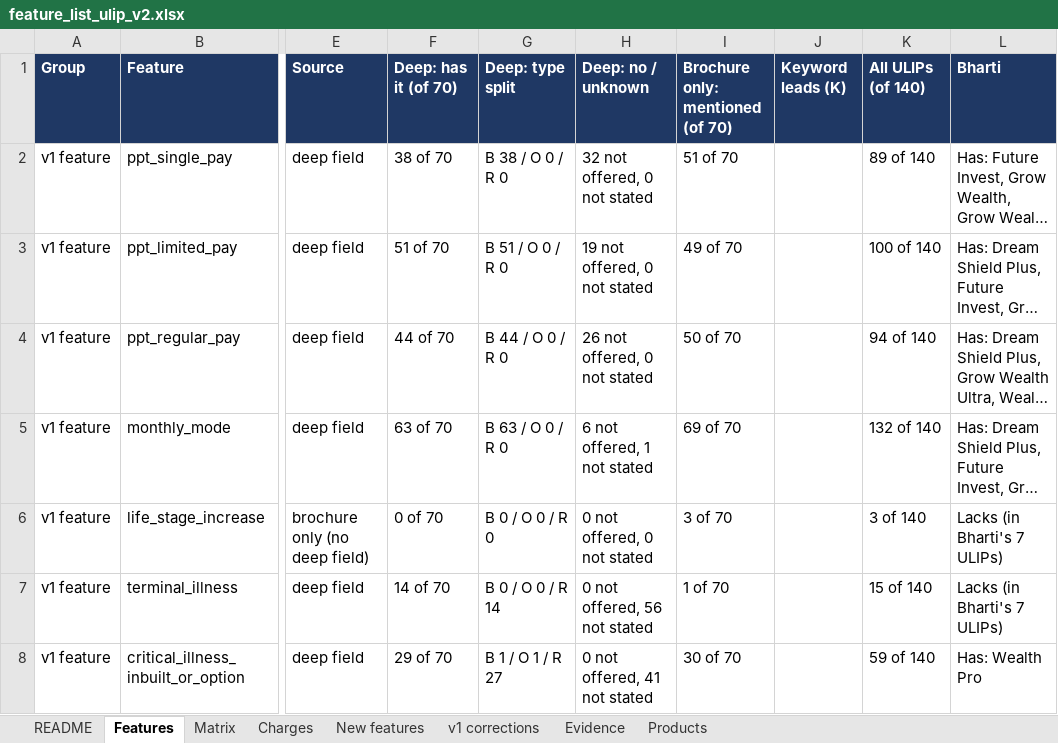
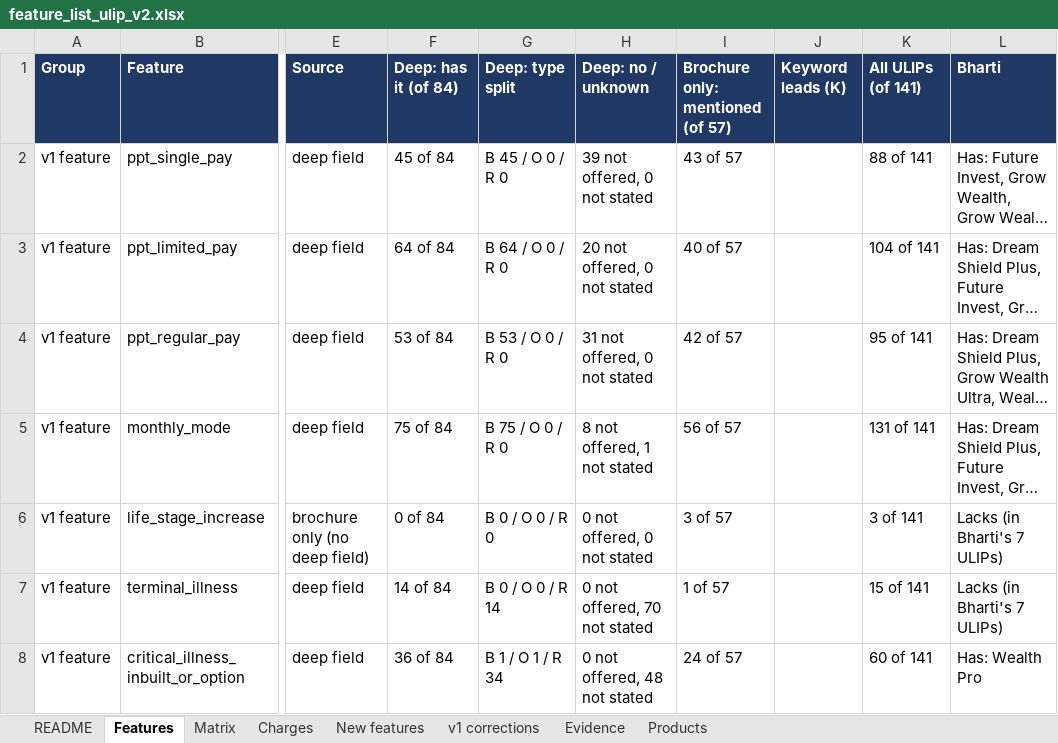
Before and after one commit to ahen-can/li-product-docs, an Excel workbook: analysis/feature_list_ulip_v2.xlsx, sheet Features, drawn as a sheet; only a part is shown, gaps mark what is left out; long unchanged cells end in …; values as stored, in another font and other column widths than the file's, no borders; the diff covers the shown part only; the diff names each change by its address in the sheet, - before the commit and + after, or states it on an @@ line.

```diff
--- a/analysis/feature_list_ulip_v2.xlsx (sheet Features)
+++ b/analysis/feature_list_ulip_v2.xlsx (sheet Features)
-F1: Deep: has it (of 70)
+F1: Deep: has it (of 84)
-I1: Brochure only: mentioned (of 70)
+I1: Brochure only: mentioned (of 57)
-K1: All ULIPs (of 140)
+K1: All ULIPs (of 141)
-F2 (Deep: has it (of 84)): 38 of 70
+F2 (Deep: has it (of 84)): 45 of 84
-G2 (Deep: type split): B 38 / O 0 / R 0
+G2 (Deep: type split): B 45 / O 0 / R 0
-H2 (Deep: no / unknown): 32 not offered, 0 not stated
+H2 (Deep: no / unknown): 39 not offered, 0 not stated
-I2 (Brochure only: mentioned (of 57)): 51 of 70
+I2 (Brochure only: mentioned (of 57)): 43 of 57
-K2 (All ULIPs (of 141)): 89 of 140
+K2 (All ULIPs (of 141)): 88 of 141
-F3 (Deep: has it (of 84)): 51 of 70
+F3 (Deep: has it (of 84)): 64 of 84
-G3 (Deep: type split): B 51 / O 0 / R 0
+G3 (Deep: type split): B 64 / O 0 / R 0
-H3 (Deep: no / unknown): 19 not offered, 0 not stated
+H3 (Deep: no / unknown): 20 not offered, 0 not stated
-I3 (Brochure only: mentioned (of 57)): 49 of 70
+I3 (Brochure only: mentioned (of 57)): 40 of 57
-K3 (All ULIPs (of 141)): 100 of 140
+K3 (All ULIPs (of 141)): 104 of 141
-F4 (Deep: has it (of 84)): 44 of 70
+F4 (Deep: has it (of 84)): 53 of 84
-G4 (Deep: type split): B 44 / O 0 / R 0
+G4 (Deep: type split): B 53 / O 0 / R 0
-H4 (Deep: no / unknown): 26 not offered, 0 not stated
+H4 (Deep: no / unknown): 31 not offered, 0 not stated
-I4 (Brochure only: mentioned (of 57)): 50 of 70
+I4 (Brochure only: mentioned (of 57)): 42 of 57
-K4 (All ULIPs (of 141)): 94 of 140
+K4 (All ULIPs (of 141)): 95 of 141
-F5 (Deep: has it (of 84)): 63 of 70
+F5 (Deep: has it (of 84)): 75 of 84
-G5 (Deep: type split): B 63 / O 0 / R 0
+G5 (Deep: type split): B 75 / O 0 / R 0
-H5 (Deep: no / unknown): 6 not offered, 1 not stated
+H5 (Deep: no / unknown): 8 not offered, 1 not stated
-I5 (Brochure only: mentioned (of 57)): 69 of 70
+I5 (Brochure only: mentioned (of 57)): 56 of 57
-K5 (All ULIPs (of 141)): 132 of 140
+K5 (All ULIPs (of 141)): 131 of 141
-F6 (Deep: has it (of 84)): 0 of 70
+F6 (Deep: has it (of 84)): 0 of 84
-I6 (Brochure only: mentioned (of 57)): 3 of 70
+I6 (Brochure only: mentioned (of 57)): 3 of 57
-K6 (All ULIPs (of 141)): 3 of 140
+K6 (All ULIPs (of 141)): 3 of 141
-F7 (Deep: has it (of 84)): 14 of 70
+F7 (Deep: has it (of 84)): 14 of 84
-H7 (Deep: no / unknown): 0 not offered, 56 not stated
+H7 (Deep: no / unknown): 0 not offered, 70 not stated
-I7 (Brochure only: mentioned (of 57)): 1 of 70
+I7 (Brochure only: mentioned (of 57)): 1 of 57
-K7 (All ULIPs (of 141)): 15 of 140
+K7 (All ULIPs (of 141)): 15 of 141
-F8 (Deep: has it (of 84)): 29 of 70
+F8 (Deep: has it (of 84)): 36 of 84
-G8 (Deep: type split): B 1 / O 1 / R 27
+G8 (Deep: type split): B 1 / O 1 / R 34
-H8 (Deep: no / unknown): 0 not offered, 41 not stated
+H8 (Deep: no / unknown): 0 not offered, 48 not stated
-I8 (Brochure only: mentioned (of 57)): 30 of 70
+I8 (Brochure only: mentioned (of 57)): 24 of 57
-K8 (All ULIPs (of 141)): 59 of 140
+K8 (All ULIPs (of 141)): 60 of 141
```
Also changed, not shown: 225 edited cells elsewhere in this sheet, sheet Evidence, sheet v1 corrections, sheet New features, sheet Charges, sheet Products, sheet Matrix, 1 more sheet, 12 other files.
